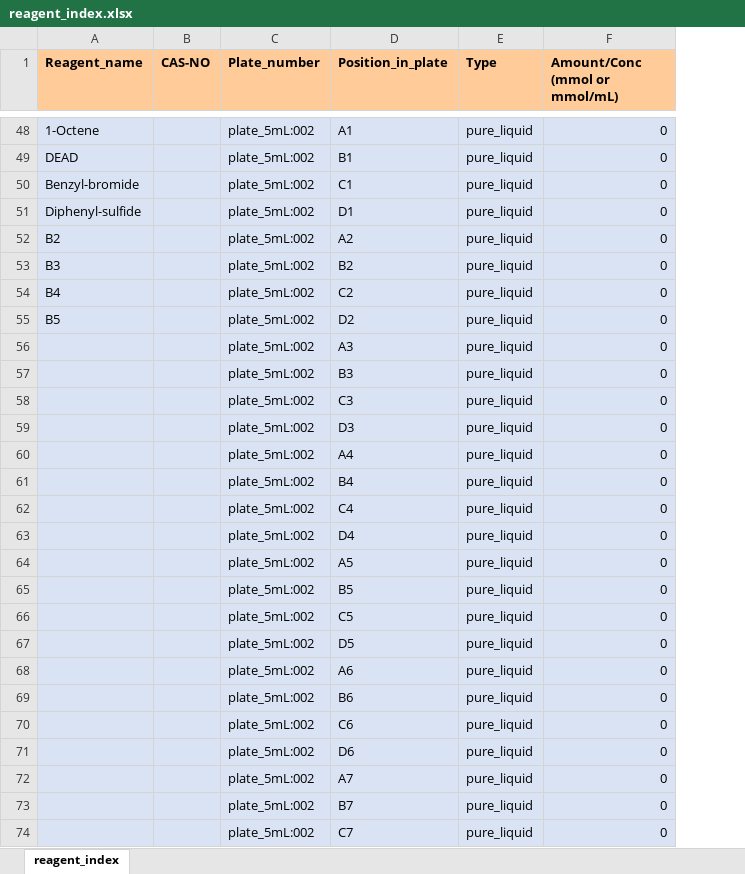
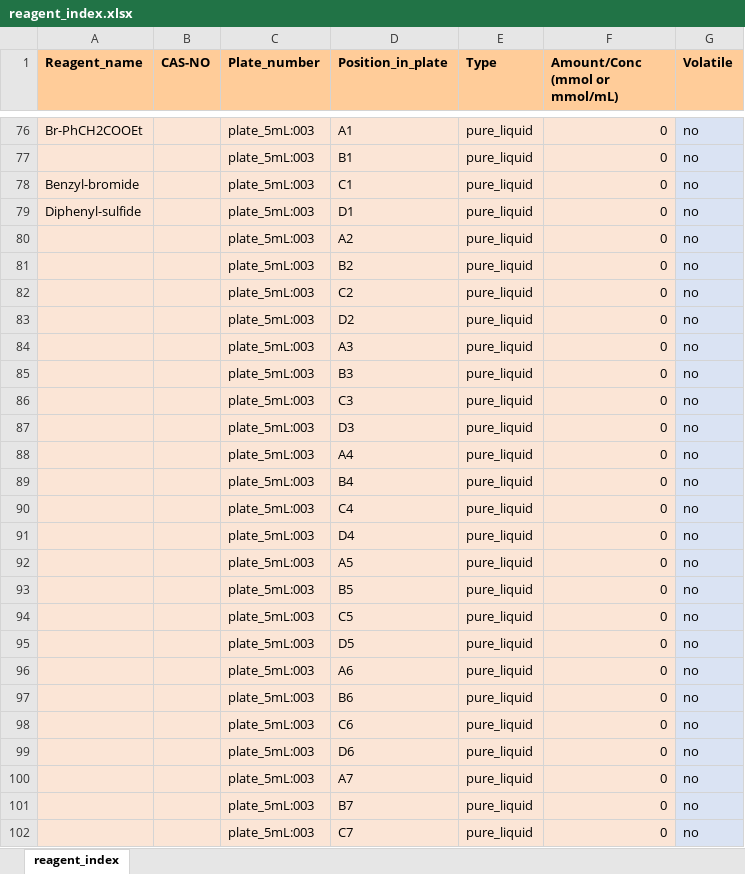
Before and after one commit to Synthesis-Automation/S2-Software, an Excel workbook: user_files/reagent_index.xlsx, sheet reagent_index, drawn as a sheet; only a part is shown, gaps mark what is left out; values as stored, in another font and other column widths than the file's, no borders; addresses are those after the commit; the diff covers the shown part only; the diff names each change by its address in the sheet, - before the commit and + after, or states it on an @@ line.

```diff
--- a/user_files/reagent_index.xlsx (sheet reagent_index)
+++ b/user_files/reagent_index.xlsx (sheet reagent_index)
+column G (Volatile), rows 76-102: all no
-A76 (Reagent_name): 1-Octene
+A76 (Reagent_name): Br-PhCH2COOEt
-A76:F102 fill: #DAE3F3
+A76:F102 fill: #FBE5D6
-C76:C102 (Plate_number): plate_5mL:002
+C76:C102 (Plate_number): plate_5mL:003
-A77 (Reagent_name): DEAD
+A77 (Reagent_name): (empty)
-A80 (Reagent_name): B2
+A80 (Reagent_name): (empty)
-A81 (Reagent_name): B3
+A81 (Reagent_name): (empty)
-A82 (Reagent_name): B4
+A82 (Reagent_name): (empty)
-A83 (Reagent_name): B5
+A83 (Reagent_name): (empty)
```
Also changed, not shown: 46 added rows, 2 removed rows, 2 moved rows, 15 edited cells and cell formats elsewhere in this sheet, 31 other files.
